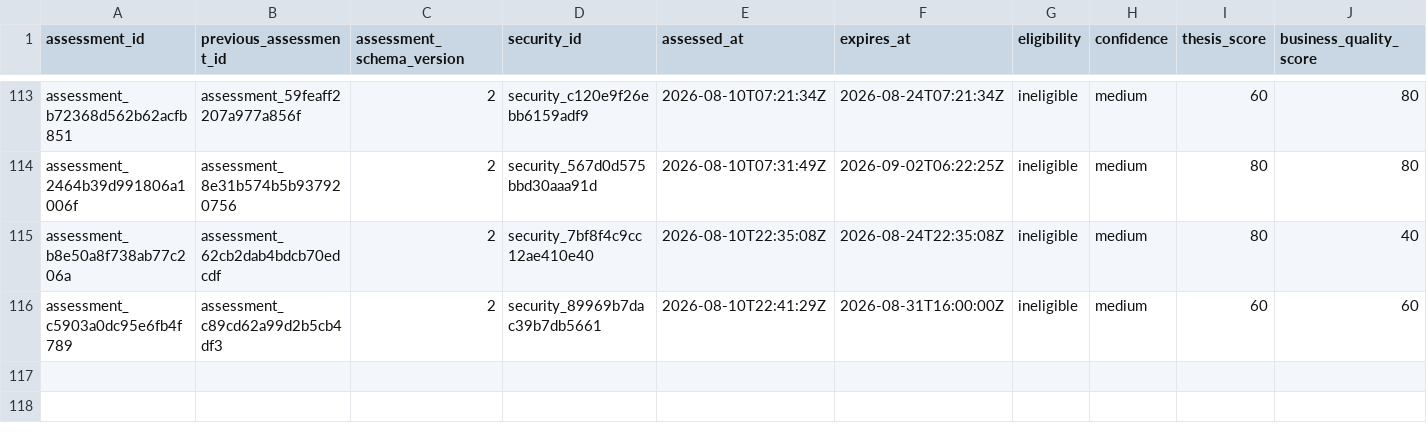
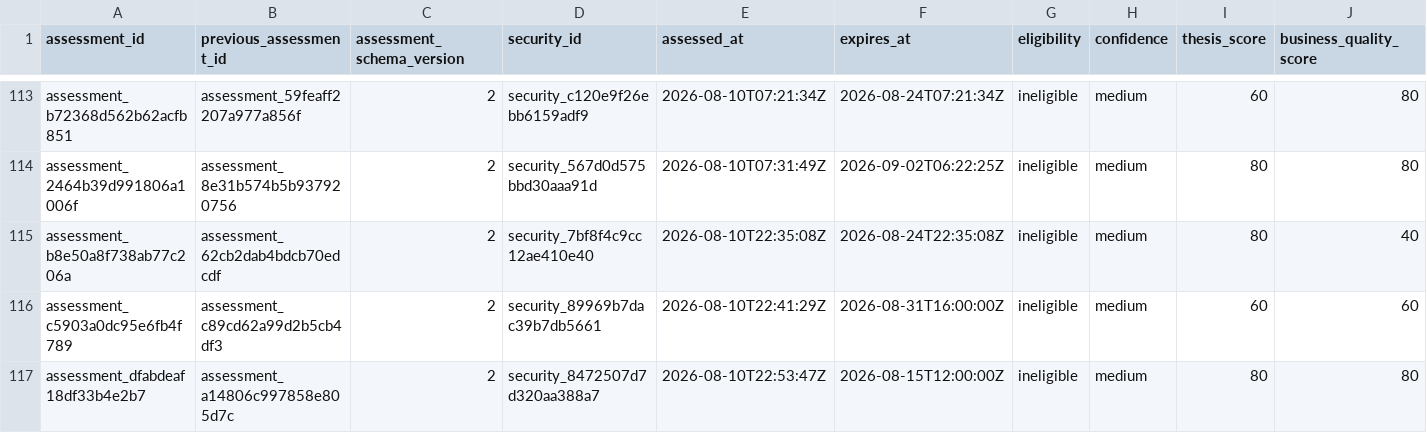
Before and after one commit to Kabutojira/PaperTrader, a CSV file: data/tables/security_assessment_history.csv, drawn as a sheet; only a part is shown, gaps mark what is left out; rows hold the shown columns only; the diff names each change by its address in the sheet, - before the commit and + after, or states it on an @@ line.

```diff
--- a/data/tables/security_assessment_history.csv
+++ b/data/tables/security_assessment_history.csv
+row 117: assessment_dfabdeaf18df33b4e2b7 | assessment_a14806c997858e805d7c | 2 | security_8472507d7d320aa388a7 | 2026-08-10T22:53:47Z | 2026-08-15T12:00:00Z | ineligible | medium | 80 | 80
```
Also changed, not shown: data/operations/operations_TODO.csv, data/operations/operations_history.csv, 21 other files.
